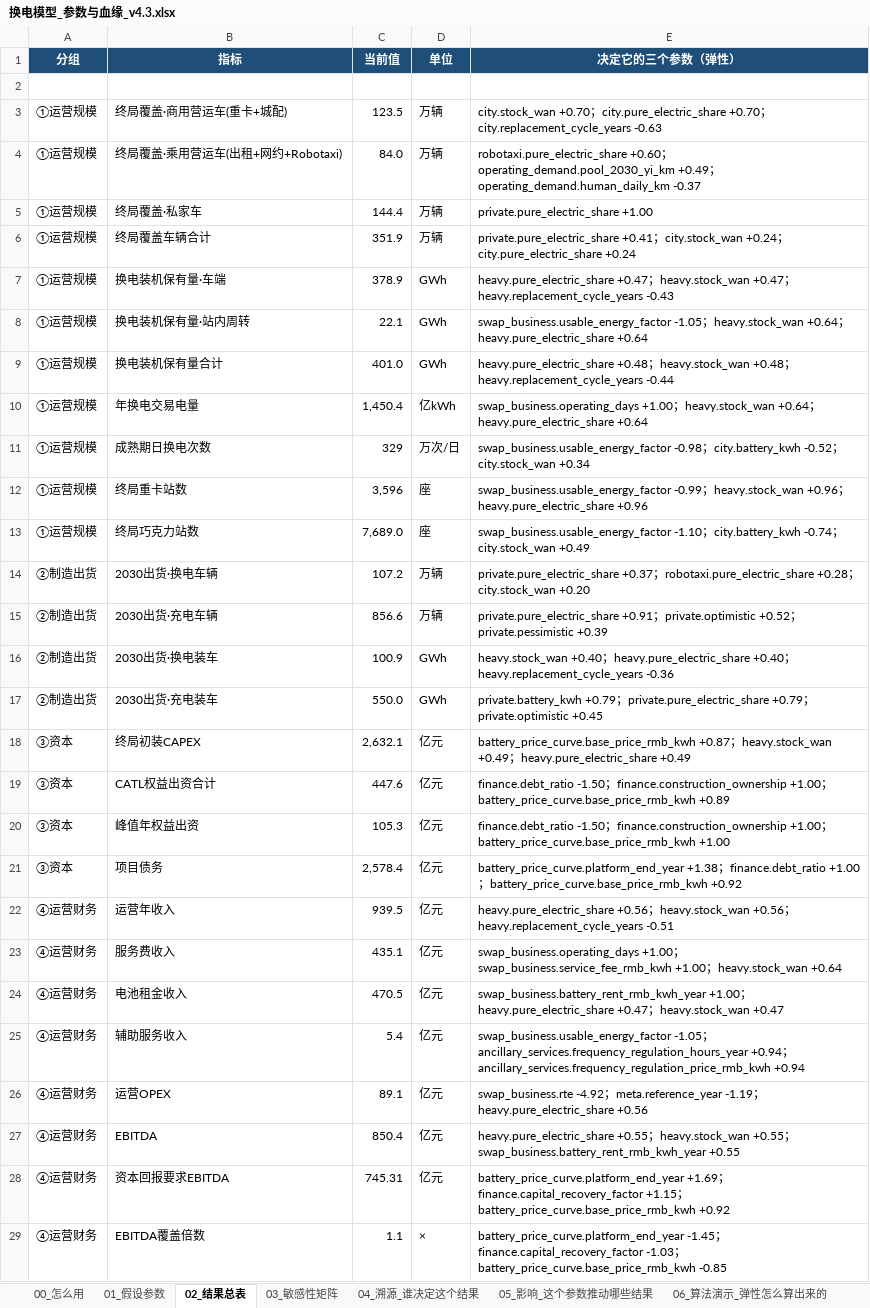
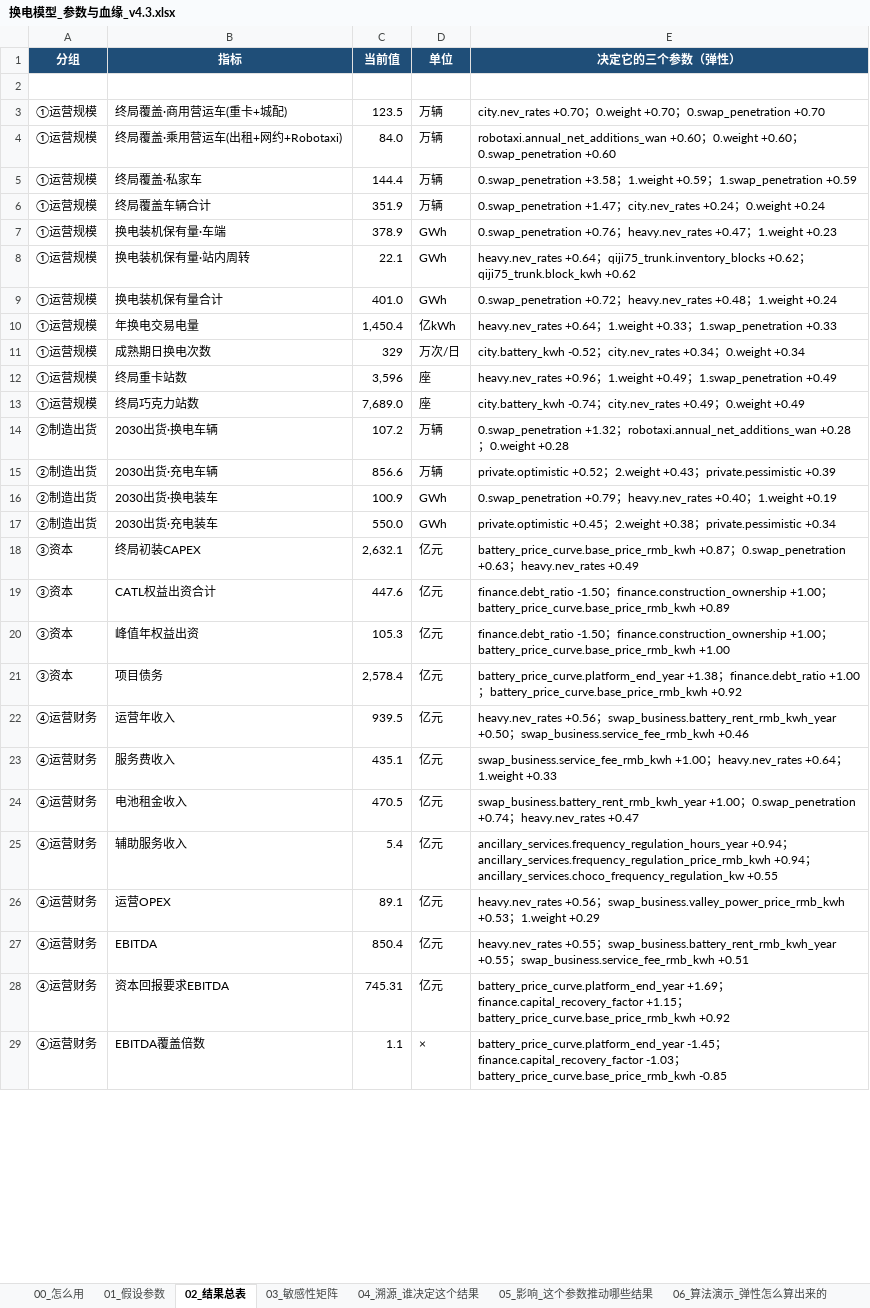
Before and after one commit to kedouzc/energy_ningde, an Excel workbook: 业务/换电/定量计算/换电战略决策模型_v4_3/outputs/换电模型_参数与血缘_v4.3.xlsx, sheet 02_结果总表, drawn as a sheet; only a part is shown; values as stored, in another font and other column widths than the file's, no borders; the diff covers the shown part only; the diff names each change by its address in the sheet, - before the commit and + after, or states it on an @@ line.

```diff
--- a/业务/换电/定量计算/换电战略决策模型_v4_3/outputs/换电模型_参数与血缘_v4.3.xlsx (sheet 02_结果总表)
+++ b/业务/换电/定量计算/换电战略决策模型_v4_3/outputs/换电模型_参数与血缘_v4.3.xlsx (sheet 02_结果总表)
-E3 (决定它的三个参数（弹性）): city.stock_wan +0.70；city.pure_electric_share +0.70；city.replacement_cycle_years -0.63
+E3 (决定它的三个参数（弹性）): city.nev_rates +0.70；0.weight +0.70；0.swap_penetration +0.70
-E4 (决定它的三个参数（弹性）): robotaxi.pure_electric_share +0.60；operating_demand.pool_2030_yi_km +0.49；operating_demand.human_daily_km -0.37
+E4 (决定它的三个参数（弹性）): robotaxi.annual_net_additions_wan +0.60；0.weight +0.60；0.swap_penetration +0.60
-E5 (决定它的三个参数（弹性）): private.pure_electric_share +1.00
+E5 (决定它的三个参数（弹性）): 0.swap_penetration +3.58；1.weight +0.59；1.swap_penetration +0.59
-E6 (决定它的三个参数（弹性）): private.pure_electric_share +0.41；city.stock_wan +0.24；city.pure_electric_share +0.24
+E6 (决定它的三个参数（弹性）): 0.swap_penetration +1.47；city.nev_rates +0.24；0.weight +0.24
-E7 (决定它的三个参数（弹性）): heavy.pure_electric_share +0.47；heavy.stock_wan +0.47；heavy.replacement_cycle_years -0.43
+E7 (决定它的三个参数（弹性）): 0.swap_penetration +0.76；heavy.nev_rates +0.47；1.weight +0.23
-E8 (决定它的三个参数（弹性）): swap_business.usable_energy_factor -1.05；heavy.stock_wan +0.64；heavy.pure_electric_share +0.64
+E8 (决定它的三个参数（弹性）): heavy.nev_rates +0.64；qiji75_trunk.inventory_blocks +0.62；qiji75_trunk.block_kwh +0.62
-E9 (决定它的三个参数（弹性）): heavy.pure_electric_share +0.48；heavy.stock_wan +0.48；heavy.replacement_cycle_years -0.44
+E9 (决定它的三个参数（弹性）): 0.swap_penetration +0.72；heavy.nev_rates +0.48；1.weight +0.24
-E10 (决定它的三个参数（弹性）): swap_business.operating_days +1.00；heavy.stock_wan +0.64；heavy.pure_electric_share +0.64
+E10 (决定它的三个参数（弹性）): heavy.nev_rates +0.64；1.weight +0.33；1.swap_penetration +0.33
-E11 (决定它的三个参数（弹性）): swap_business.usable_energy_factor -0.98；city.battery_kwh -0.52；city.stock_wan +0.34
+E11 (决定它的三个参数（弹性）): city.battery_kwh -0.52；city.nev_rates +0.34；0.weight +0.34
-E12 (决定它的三个参数（弹性）): swap_business.usable_energy_factor -0.99；heavy.stock_wan +0.96；heavy.pure_electric_share +0.96
+E12 (决定它的三个参数（弹性）): heavy.nev_rates +0.96；1.weight +0.49；1.swap_penetration +0.49
-E13 (决定它的三个参数（弹性）): swap_business.usable_energy_factor -1.10；city.battery_kwh -0.74；city.stock_wan +0.49
+E13 (决定它的三个参数（弹性）): city.battery_kwh -0.74；city.nev_rates +0.49；0.weight +0.49
-E14 (决定它的三个参数（弹性）): private.pure_electric_share +0.37；robotaxi.pure_electric_share +0.28；city.stock_wan +0.20
+E14 (决定它的三个参数（弹性）): 0.swap_penetration +1.32；robotaxi.annual_net_additions_wan +0.28；0.weight +0.28
-E15 (决定它的三个参数（弹性）): private.pure_electric_share +0.91；private.optimistic +0.52；private.pessimistic…
+E15 (决定它的三个参数（弹性）): private.optimistic +0.52；2.weight +0.43；private.pessimistic…
-E16 (决定它的三个参数（弹性）): heavy.stock_wan +0.40；heavy.pure_electric_share +0.40；heavy.replacement_cycle_years -0.36
+E16 (决定它的三个参数（弹性）): 0.swap_penetration +0.79；heavy.nev_rates +0.40；1.weight +0.19
-E17 (决定它的三个参数（弹性）): private.battery_kwh +0.79；private.pure_electric_share +0.79；private.optimistic +0.45
+E17 (决定它的三个参数（弹性）): private.optimistic +0.45；2.weight +0.38；private.pessimistic +0.34
-E18 (决定它的三个参数（弹性）): …+0.87；heavy.stock_wan +0.49；heavy.pure_electric_share +0.49
+E18 (决定它的三个参数（弹性）): …+0.87；0.swap_penetration +0.63；heavy.nev_rates +0.49
-E22 (决定它的三个参数（弹性）): heavy.pure_electric_share +0.56；heavy.stock_wan +0.56；heavy.replacement_cycle_years -0.51
+E22 (决定它的三个参数（弹性）): heavy.nev_rates +0.56；swap_business.battery_rent_rmb_kwh_year +0.50；swap_business.service_fee_rmb_kwh +0.46
-E23 (决定它的三个参数（弹性）): swap_business.operating_days +1.00；swap_business.service_fee_rmb_kwh +1.00；heavy.stock_wan +0.64
+E23 (决定它的三个参数（弹性）): swap_business.service_fee_rmb_kwh +1.00；heavy.nev_rates +0.64；1.weight +0.33
-E24 (决定它的三个参数（弹性）): …+1.00；heavy.pure_electric_share +0.47；heavy.stock_wan +0.47
+E24 (决定它的三个参数（弹性）): …+1.00；0.swap_penetration +0.74；heavy.nev_rates +0.47
-E25 (决定它的三个参数（弹性）): swap_business.usable_energy_factor -1.05；ancillary_services.frequency_regulation_hours_year +0.94；ancillary_services.frequency_regulation_price_rmb_kwh +0.94
+E25 (决定它的三个参数（弹性）): ancillary_services.frequency_regulation_hours_year +0.94；ancillary_services.frequency_regulation_price_rmb_kwh +0.94；ancillary_services.choco_frequency_regulation_kw +0.55
-E26 (决定它的三个参数（弹性）): swap_business.rte -4.92；meta.reference_year -1.19；heavy.pure_electric_share +0.56
+E26 (决定它的三个参数（弹性）): heavy.nev_rates +0.56；swap_business.valley_power_price_rmb_kwh +0.53；1.weight +0.29
-E27 (决定它的三个参数（弹性）): heavy.pure_electric_share +0.55；heavy.stock_wan +0.55；swap_business.battery_rent_rmb_kwh_year +0.55
+E27 (决定它的三个参数（弹性）): heavy.nev_rates +0.55；swap_business.battery_rent_rmb_kwh_year +0.55；swap_business.service_fee_rmb_kwh +0.51
```
Also changed, not shown: 10 edited cells elsewhere in this sheet, sheet 03_敏感性矩阵, sheet 04_溯源_谁决定这个结果, sheet 05_影响_这个参数推动哪些结果, sheet 01_假设参数, sheet 06_算法演示_弹性怎么算出来的, sheet 00_怎么用, 业务/换电/定量计算/换电战略决策模型_v4_3/outputs/换电决策树_v4.3.xlsx, 23 other files.
